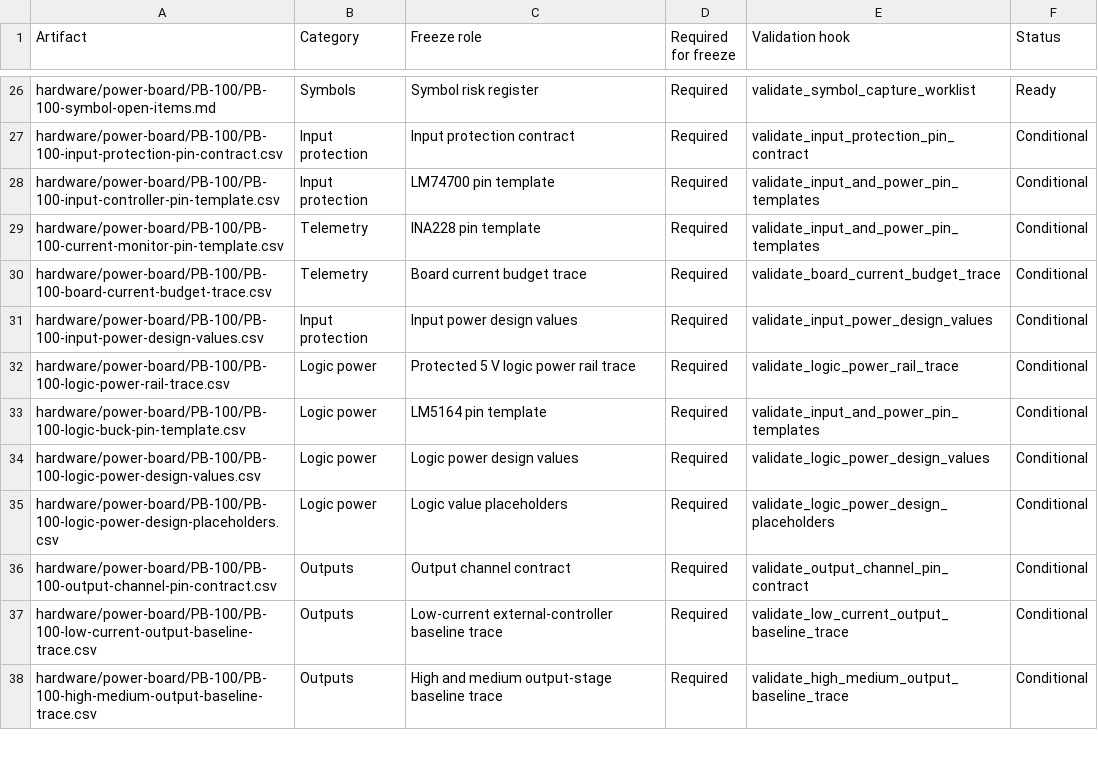
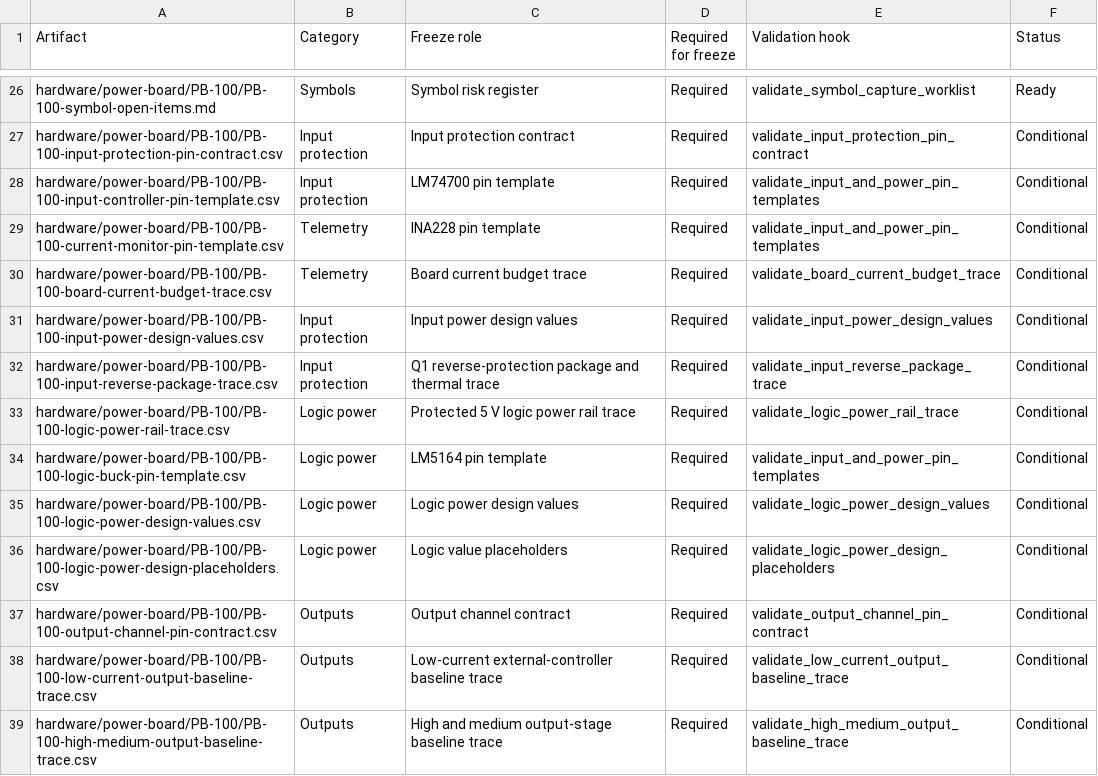
Before and after one commit to avlyubimov/svc-platform, a CSV file: hardware/power-board/PB-100/PB-100-review-release-manifest.csv, drawn as a sheet; only a part is shown, gaps mark what is left out.

Commit message:
hardware: trace pb100 input reverse package

```diff
--- a/hardware/power-board/PB-100/PB-100-review-release-manifest.csv
+++ b/hardware/power-board/PB-100/PB-100-review-release-manifest.csv
@@ -31,2 +31,3 @@ hardware/power-board/PB-100/PB-100-board-current-budget-trace.csv,Telemetry,Boar
 hardware/power-board/PB-100/PB-100-input-power-design-values.csv,Input protection,Input power design values,Required,validate_input_power_design_values,Conditional
+hardware/power-board/PB-100/PB-100-input-reverse-package-trace.csv,Input protection,Q1 reverse-protection package and thermal trace,Required,validate_input_reverse_package_trace,Conditional
 hardware/power-board/PB-100/PB-100-logic-power-rail-trace.csv,Logic power,Protected 5 V logic power rail trace,Required,validate_logic_power_rail_trace,Conditional
```
Also changed, not shown: hardware/power-board/PB-100/PB-100-schematic-freeze-gap-register.csv, production/bom/pb100_assembly_sourcing_recheck.csv, 6 other files.
